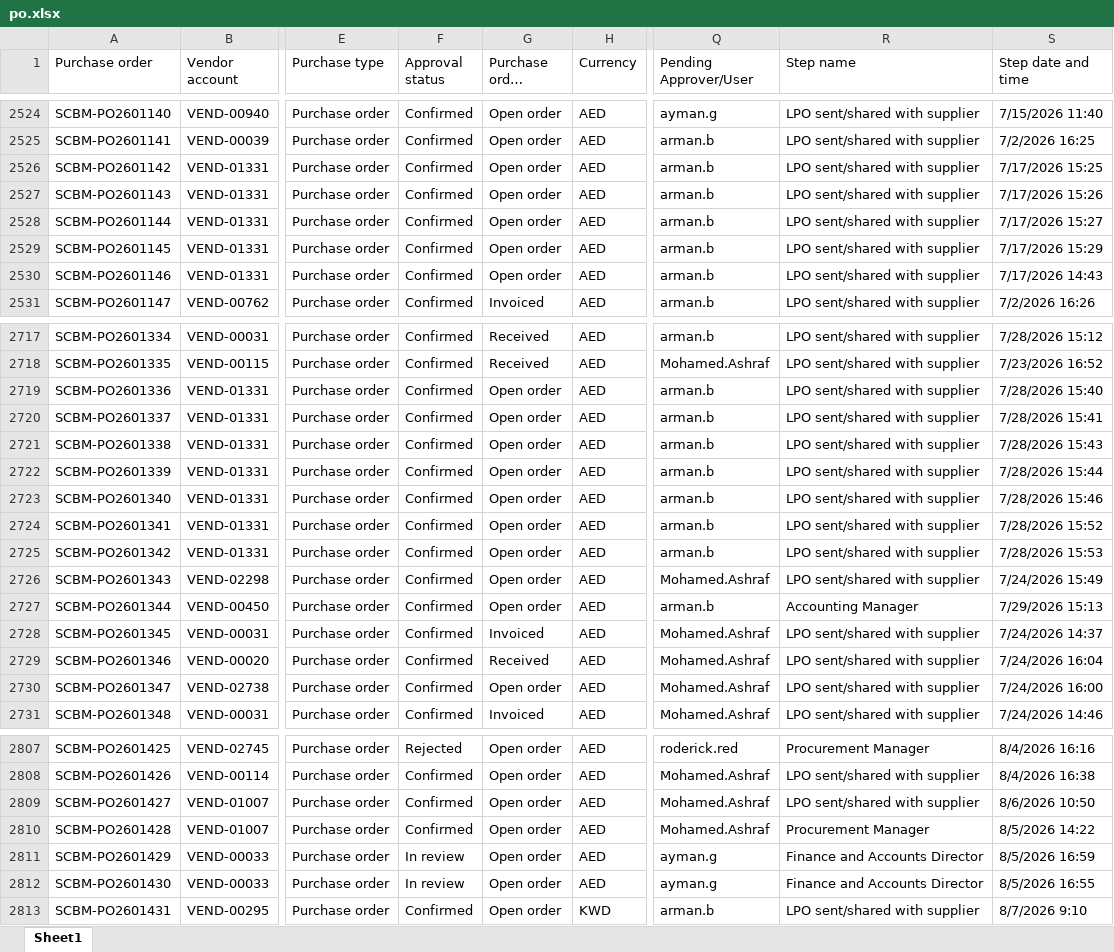
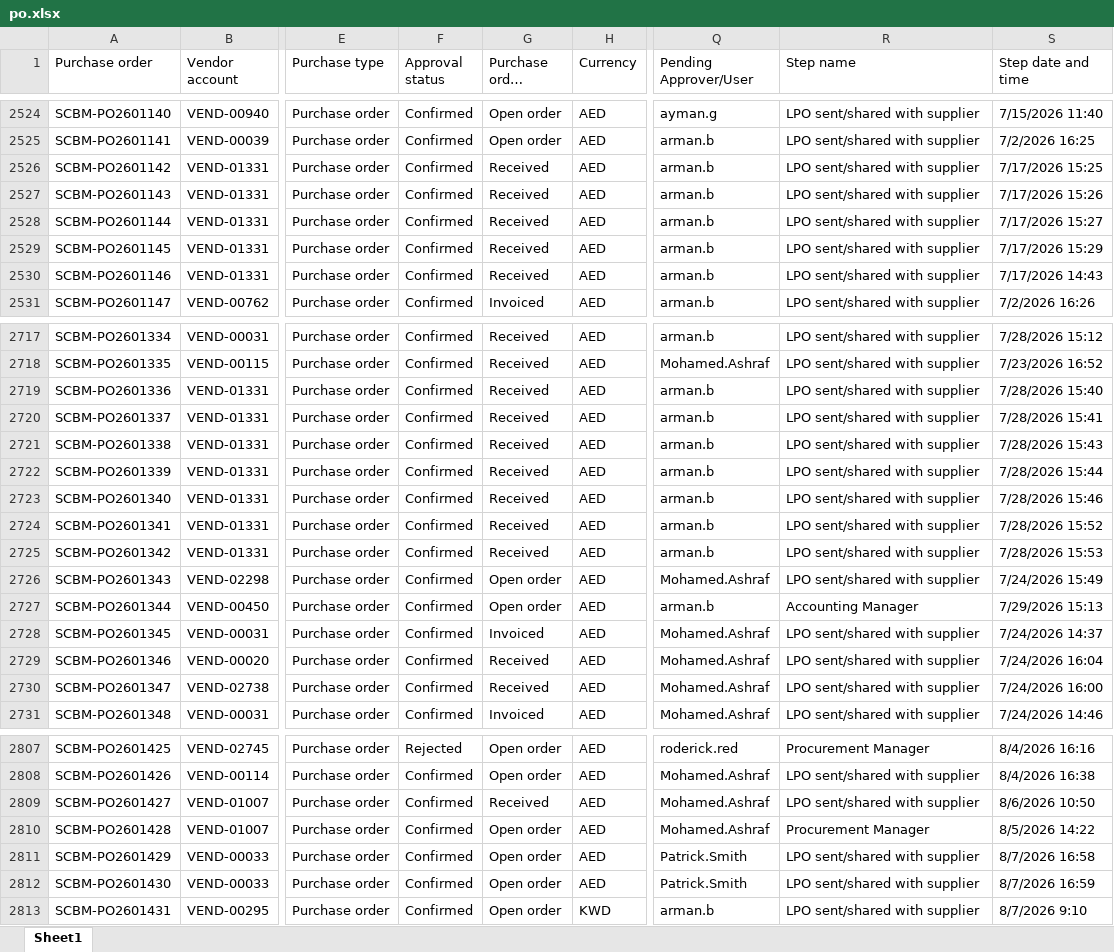
Before and after one commit to Chandansah605/PR-PO-Pipeline-Dashboard, an Excel workbook: po.xlsx, sheet Sheet1, drawn as a sheet; only a part is shown, gaps mark what is left out; long unchanged cells end in …; values as stored, in another font and other column widths than the file's, no borders; table styles not drawn; the diff covers the shown part only; the diff names each change by its address in the sheet, - before the commit and + after, or states it on an @@ line.

```diff
--- a/po.xlsx (sheet Sheet1)
+++ b/po.xlsx (sheet Sheet1)
-G2526:G2530 (Purchase order status): Open order
+G2526:G2530 (Purchase order status): Received
-G2719:G2725 (Purchase order status): Open order
+G2719:G2725 (Purchase order status): Received
-G2730 (Purchase order status): Open order
+G2730 (Purchase order status): Received
-G2809 (Purchase order status): Open order
+G2809 (Purchase order status): Received
-F2811:F2812 (Approval status): In review
+F2811:F2812 (Approval status): Confirmed
-Q2811:Q2812 (Pending Approver/User): ayman.g
+Q2811:Q2812 (Pending Approver/User): Patrick.Smith
-R2811:R2812 (Step name): Finance and Accounts Director
+R2811:R2812 (Step name): LPO sent/shared with supplier
-S2811 (Step date and time): 8/5/2026 16:59
+S2811 (Step date and time): 8/7/2026 16:58
-S2812 (Step date and time): 8/5/2026 16:55
+S2812 (Step date and time): 8/7/2026 16:59
```
Also changed, not shown: 1 added row and 54 edited cells elsewhere in this sheet, pr.xlsx.
